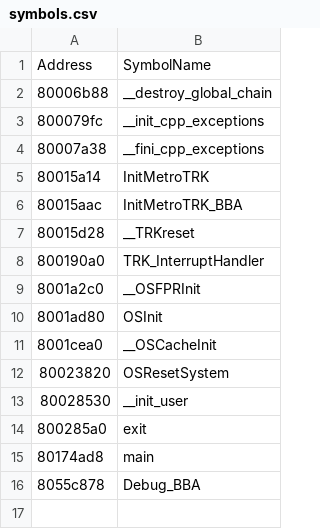
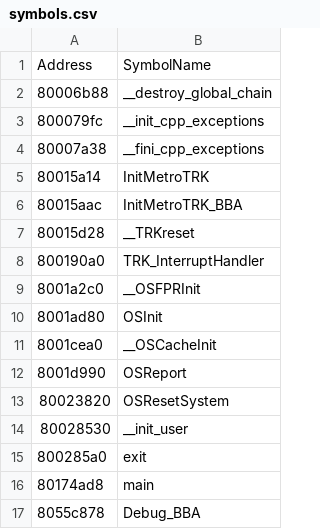
Before and after one commit to DarkKirb/donut-decomp, a CSV file: data/symbols.csv, drawn as a sheet; the diff names each change by its address in the sheet, - before the commit and + after, or states it on an @@ line.

```diff
--- a/data/symbols.csv
+++ b/data/symbols.csv
+row 12: 8001d990 | OSReport
```
Also changed, not shown: data/ranges.csv, 2 other files.
